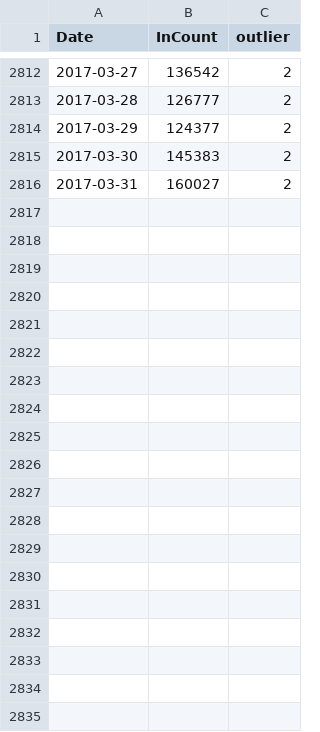
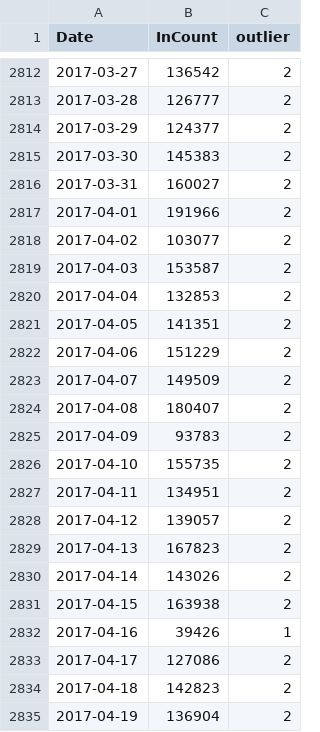
Before and after one commit to nickmalleson/lcc-footfall, a CSV file: webapp/downloaded_footfall dataset/aggregated_historical_HF/dayTimeAggregation_DoNot_REMOVE_or_ADD_ToThisDirectory.csv, drawn as a sheet; only a part is shown, gaps mark what is left out; the diff covers the shown part only; the diff names each change by its address in the sheet, - before the commit and + after, or states it on an @@ line.

```diff
--- a/webapp/downloaded_footfall dataset/aggregated_historical_HF/dayTimeAggregation_DoNot_REMOVE_or_ADD_ToThisDirectory.csv
+++ b/webapp/downloaded_footfall dataset/aggregated_historical_HF/dayTimeAggregation_DoNot_REMOVE_or_ADD_ToThisDirectory.csv
+row 2817: 2017-04-01 | 191966 | 2
+row 2818: 2017-04-02 | 103077 | 2
+row 2819: 2017-04-03 | 153587 | 2
+row 2820: 2017-04-04 | 132853 | 2
+row 2821: 2017-04-05 | 141351 | 2
+row 2822: 2017-04-06 | 151229 | 2
+row 2823: 2017-04-07 | 149509 | 2
+row 2824: 2017-04-08 | 180407 | 2
+row 2825: 2017-04-09 | 93783 | 2
+row 2826: 2017-04-10 | 155735 | 2
+row 2827: 2017-04-11 | 134951 | 2
+row 2828: 2017-04-12 | 139057 | 2
+row 2829: 2017-04-13 | 167823 | 2
+row 2830: 2017-04-14 | 143026 | 2
+row 2831: 2017-04-15 | 163938 | 2
+row 2832: 2017-04-16 | 39426 | 1
+row 2833: 2017-04-17 | 127086 | 2
+row 2834: 2017-04-18 | 142823 | 2
+row 2835: 2017-04-19 | 136904 | 2
```
Also changed, not shown: 11 added rows and 2 edited cells elsewhere in this file, webapp/downloaded_footfall dataset/aggregated_historical_HF/twentyFour_HoursAggregation_DoNot_REMOVE_or_ADD_ToThisDirectory.csv, webapp/footfallApp/backuploc_agg_data.csv, 2 other files.
